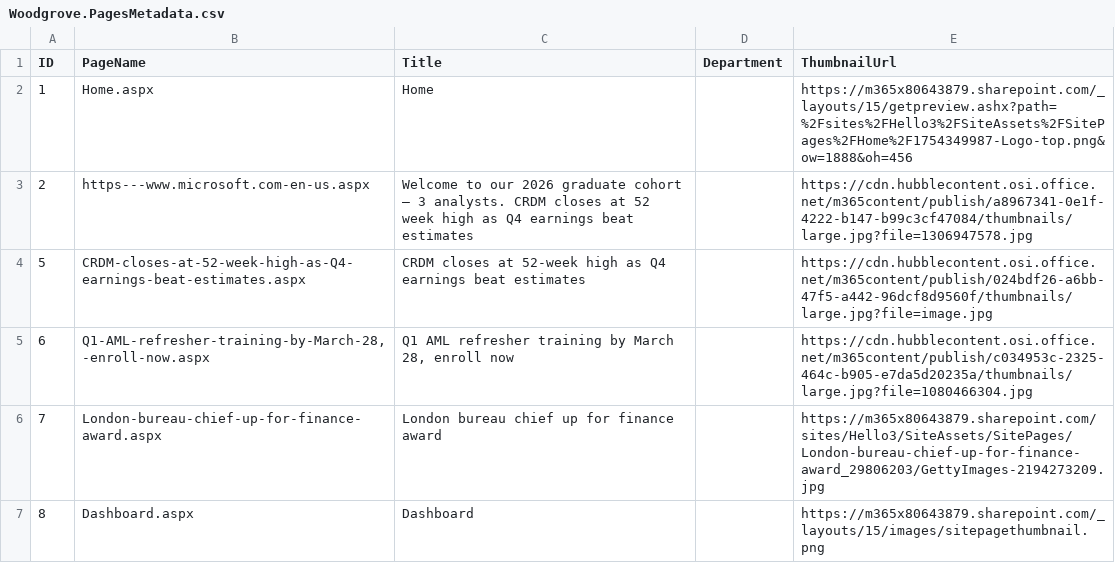
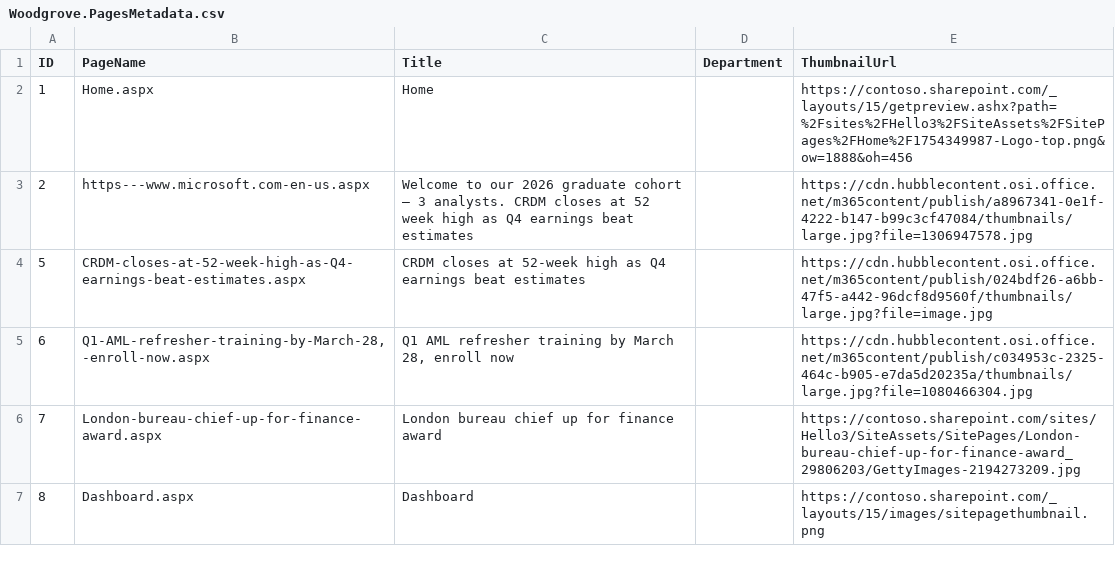
Before and after one commit to pnp/SharePoint-Portal-Templates, a CSV file: templates/Woodgrove/Pages Metadata/Woodgrove.PagesMetadata.csv, drawn as a sheet.

```diff
--- a/templates/Woodgrove/Pages Metadata/Woodgrove.PagesMetadata.csv
+++ b/templates/Woodgrove/Pages Metadata/Woodgrove.PagesMetadata.csv
@@ -1,3 +1,3 @@
 "ID","PageName","Title","Department","ThumbnailUrl"
-"1","Home.aspx","Home",,"https://m365x80643879.sharepoint.com/_layouts/15/getpreview.ashx?path=%2Fsites%2FHello3%2FSiteAssets%2FSitePages%2FHome%2F1754349987-Logo-top.png&ow=1888&oh=456"
+"1","Home.aspx","Home",,"https://contoso.sharepoint.com/_layouts/15/getpreview.ashx?path=%2Fsites%2FHello3%2FSiteAssets%2FSitePages%2FHome%2F1754349987-Logo-top.png&ow=1888&oh=456"
 "2","https---www.microsoft.com-en-us.aspx","Welcome to our 2026 graduate cohort — 3 analysts. CRDM closes at 52 week high as Q4 earnings beat estimates",,"https://cdn.hubblecontent.osi.office.net/m365content/publish/a8967341-0e1f-4222-b147-b99c3cf47084/thumbnails/large.jpg?file=1306947578.jpg"
@@ -5,3 +5,3 @@
 "6","Q1-AML-refresher-training-by-March-28,-enroll-now.aspx","Q1 AML refresher training by March 28, enroll now",,"https://cdn.hubblecontent.osi.office.net/m365content/publish/c034953c-2325-464c-b905-e7da5d20235a/thumbnails/large.jpg?file=1080466304.jpg"
-"7","London-bureau-chief-up-for-finance-award.aspx","London bureau chief up for finance award",,"https://m365x80643879.sharepoint.com/sites/Hello3/SiteAssets/SitePages/London-bureau-chief-up-for-finance-award_29806203/GettyImages-2194273209.jpg"
-"8","Dashboard.aspx","Dashboard",,"https://m365x80643879.sharepoint.com/_layouts/15/images/sitepagethumbnail.png"
+"7","London-bureau-chief-up-for-finance-award.aspx","London bureau chief up for finance award",,"https://contoso.sharepoint.com/sites/Hello3/SiteAssets/SitePages/London-bureau-chief-up-for-finance-award_29806203/GettyImages-2194273209.jpg"
+"8","Dashboard.aspx","Dashboard",,"https://contoso.sharepoint.com/_layouts/15/images/sitepagethumbnail.png"
```
Also changed, not shown: utils/Pages Metadata/hello3.PagesMetadata.csv, 50 other files.
